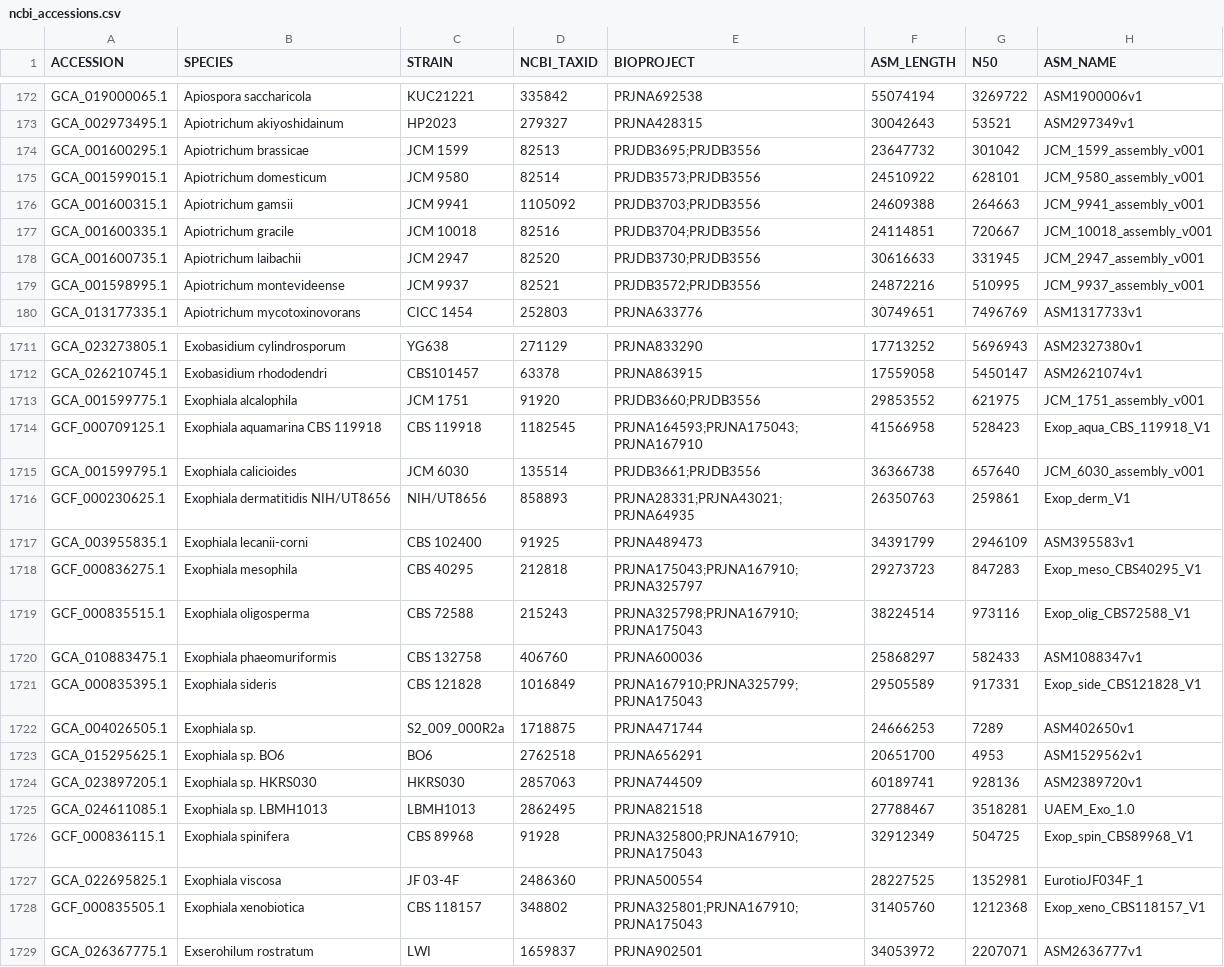
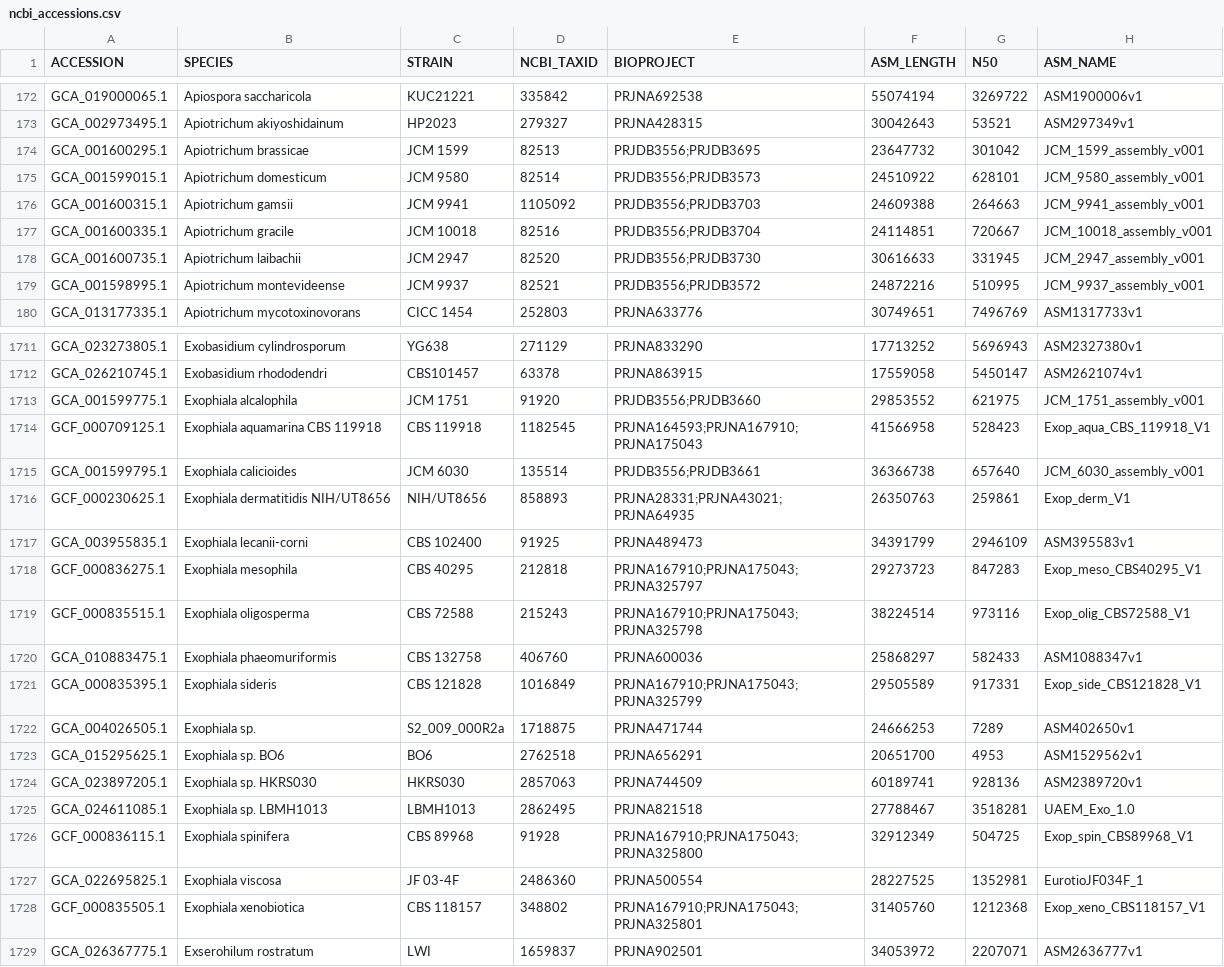
Before and after one commit to 1KFG/NCBI_fungi, a CSV file: lib/ncbi_accessions.csv, drawn as a sheet; only a part is shown, gaps mark what is left out; the diff covers the shown part only.

```diff
--- a/lib/ncbi_accessions.csv
+++ b/lib/ncbi_accessions.csv
@@ -173,8 +173,8 @@ GCA_019000065.1,Apiospora saccharicola,KUC21221,335842,PRJNA692538,55074194,3269
 GCA_002973495.1,Apiotrichum akiyoshidainum,HP2023,279327,PRJNA428315,30042643,53521,ASM297349v1
-GCA_001600295.1,Apiotrichum brassicae,JCM 1599,82513,PRJDB3695;PRJDB3556,23647732,301042,JCM_1599_assembly_v001
-GCA_001599015.1,Apiotrichum domesticum,JCM 9580,82514,PRJDB3573;PRJDB3556,24510922,628101,JCM_9580_assembly_v001
-GCA_001600315.1,Apiotrichum gamsii,JCM 9941,1105092,PRJDB3703;PRJDB3556,24609388,264663,JCM_9941_assembly_v001
-GCA_001600335.1,Apiotrichum gracile,JCM 10018,82516,PRJDB3704;PRJDB3556,24114851,720667,JCM_10018_assembly_v001
-GCA_001600735.1,Apiotrichum laibachii,JCM 2947,82520,PRJDB3730;PRJDB3556,30616633,331945,JCM_2947_assembly_v001
-GCA_001598995.1,Apiotrichum montevideense,JCM 9937,82521,PRJDB3572;PRJDB3556,24872216,510995,JCM_9937_assembly_v001
+GCA_001600295.1,Apiotrichum brassicae,JCM 1599,82513,PRJDB3556;PRJDB3695,23647732,301042,JCM_1599_assembly_v001
+GCA_001599015.1,Apiotrichum domesticum,JCM 9580,82514,PRJDB3556;PRJDB3573,24510922,628101,JCM_9580_assembly_v001
+GCA_001600315.1,Apiotrichum gamsii,JCM 9941,1105092,PRJDB3556;PRJDB3703,24609388,264663,JCM_9941_assembly_v001
+GCA_001600335.1,Apiotrichum gracile,JCM 10018,82516,PRJDB3556;PRJDB3704,24114851,720667,JCM_10018_assembly_v001
+GCA_001600735.1,Apiotrichum laibachii,JCM 2947,82520,PRJDB3556;PRJDB3730,30616633,331945,JCM_2947_assembly_v001
+GCA_001598995.1,Apiotrichum montevideense,JCM 9937,82521,PRJDB3556;PRJDB3572,24872216,510995,JCM_9937_assembly_v001
 GCA_013177335.1,Apiotrichum mycotoxinovorans,CICC 1454,252803,PRJNA633776,30749651,7496769,ASM1317733v1
@@ -1712,11 +1712,11 @@ GCA_023273805.1,Exobasidium cylindrosporum,YG638,271129,PRJNA833290,17713252,569
 GCA_026210745.1,Exobasidium rhododendri,CBS101457,63378,PRJNA863915,17559058,5450147,ASM2621074v1
-GCA_001599775.1,Exophiala alcalophila,JCM 1751,91920,PRJDB3660;PRJDB3556,29853552,621975,JCM_1751_assembly_v001
-GCF_000709125.1,Exophiala aquamarina CBS 119918,CBS 119918,1182545,PRJNA164593;PRJNA175043;PRJNA167910,41566958,528423,Exop_aqua_CBS_119918_V1
-GCA_001599795.1,Exophiala calicioides,JCM 6030,135514,PRJDB3661;PRJDB3556,36366738,657640,JCM_6030_assembly_v001
+GCA_001599775.1,Exophiala alcalophila,JCM 1751,91920,PRJDB3556;PRJDB3660,29853552,621975,JCM_1751_assembly_v001
+GCF_000709125.1,Exophiala aquamarina CBS 119918,CBS 119918,1182545,PRJNA164593;PRJNA167910;PRJNA175043,41566958,528423,Exop_aqua_CBS_119918_V1
+GCA_001599795.1,Exophiala calicioides,JCM 6030,135514,PRJDB3556;PRJDB3661,36366738,657640,JCM_6030_assembly_v001
 GCF_000230625.1,Exophiala dermatitidis NIH/UT8656,NIH/UT8656,858893,PRJNA28331;PRJNA43021;PRJNA64935,26350763,259861,Exop_derm_V1
 GCA_003955835.1,Exophiala lecanii-corni,CBS 102400,91925,PRJNA489473,34391799,2946109,ASM395583v1
-GCF_000836275.1,Exophiala mesophila,CBS 40295,212818,PRJNA175043;PRJNA167910;PRJNA325797,29273723,847283,Exop_meso_CBS40295_V1
-GCF_000835515.1,Exophiala oligosperma,CBS 72588,215243,PRJNA325798;PRJNA167910;PRJNA175043,38224514,973116,Exop_olig_CBS72588_V1
+GCF_000836275.1,Exophiala mesophila,CBS 40295,212818,PRJNA167910;PRJNA175043;PRJNA325797,29273723,847283,Exop_meso_CBS40295_V1
+GCF_000835515.1,Exophiala oligosperma,CBS 72588,215243,PRJNA167910;PRJNA175043;PRJNA325798,38224514,973116,Exop_olig_CBS72588_V1
 GCA_010883475.1,Exophiala phaeomuriformis,CBS 132758,406760,PRJNA600036,25868297,582433,ASM1088347v1
-GCA_000835395.1,Exophiala sideris,CBS 121828,1016849,PRJNA167910;PRJNA325799;PRJNA175043,29505589,917331,Exop_side_CBS121828_V1
+GCA_000835395.1,Exophiala sideris,CBS 121828,1016849,PRJNA167910;PRJNA175043;PRJNA325799,29505589,917331,Exop_side_CBS121828_V1
 GCA_004026505.1,Exophiala sp.,S2_009_000R2a,1718875,PRJNA471744,24666253,7289,ASM402650v1
@@ -1725,5 +1725,5 @@ GCA_023897205.1,Exophiala sp. HKRS030,HKRS030,2857063,PRJNA744509,60189741,92813
 GCA_024611085.1,Exophiala sp. LBMH1013,LBMH1013,2862495,PRJNA821518,27788467,3518281,UAEM_Exo_1.0
-GCF_000836115.1,Exophiala spinifera,CBS 89968,91928,PRJNA325800;PRJNA167910;PRJNA175043,32912349,504725,Exop_spin_CBS89968_V1
+GCF_000836115.1,Exophiala spinifera,CBS 89968,91928,PRJNA167910;PRJNA175043;PRJNA325800,32912349,504725,Exop_spin_CBS89968_V1
 GCA_022695825.1,Exophiala viscosa,JF 03-4F,2486360,PRJNA500554,28227525,1352981,EurotioJF034F_1
-GCF_000835505.1,Exophiala xenobiotica,CBS 118157,348802,PRJNA325801;PRJNA167910;PRJNA175043,31405760,1212368,Exop_xeno_CBS118157_V1
+GCF_000835505.1,Exophiala xenobiotica,CBS 118157,348802,PRJNA167910;PRJNA175043;PRJNA325801,31405760,1212368,Exop_xeno_CBS118157_V1
 GCA_026367775.1,Exserohilum rostratum,LWI,1659837,PRJNA902501,34053972,2207071,ASM2636777v1
```
Also changed, not shown: 127 edited cells elsewhere in this file, lib/ncbi_accessions_2023_12_03.csv, lib/ncbi_accessions_taxonomy.csv, 1 other file.
